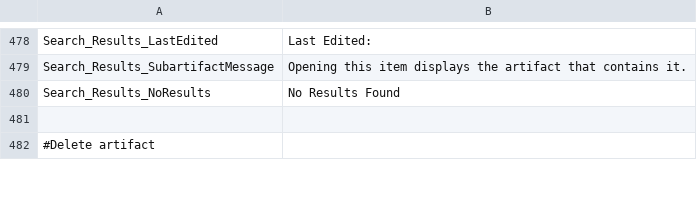
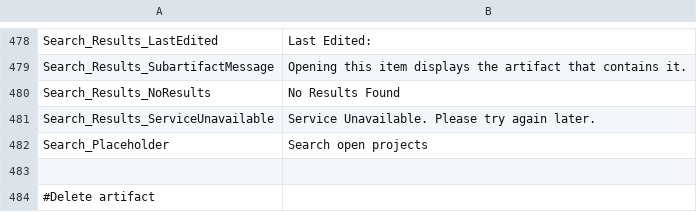
Before and after one commit to ogolikhin/blueprint, a CSV file: svc/db/AdminStorage/Data/ApplicationLabels_en-US.csv, drawn as a sheet; only a part is shown, gaps mark what is left out.

Commit message:
Handle quick search when service is unavailable

```diff
--- a/svc/db/AdminStorage/Data/ApplicationLabels_en-US.csv
+++ b/svc/db/AdminStorage/Data/ApplicationLabels_en-US.csv
@@ -480,2 +480,4 @@ Search_Results_SubartifactMessage, "Opening this item displays the artifact that
 Search_Results_NoResults, "No Results Found"
+Search_Results_ServiceUnavailable, "Service Unavailable. Please try again later."
+Search_Placeholder, "Search open projects"
 
```
Also changed, not shown: 13 other files.
